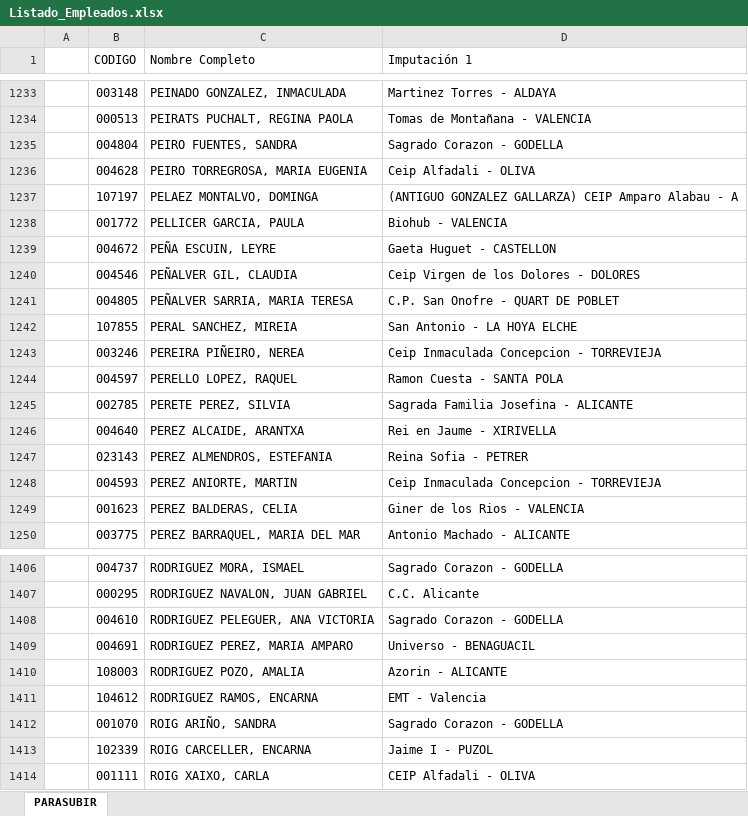
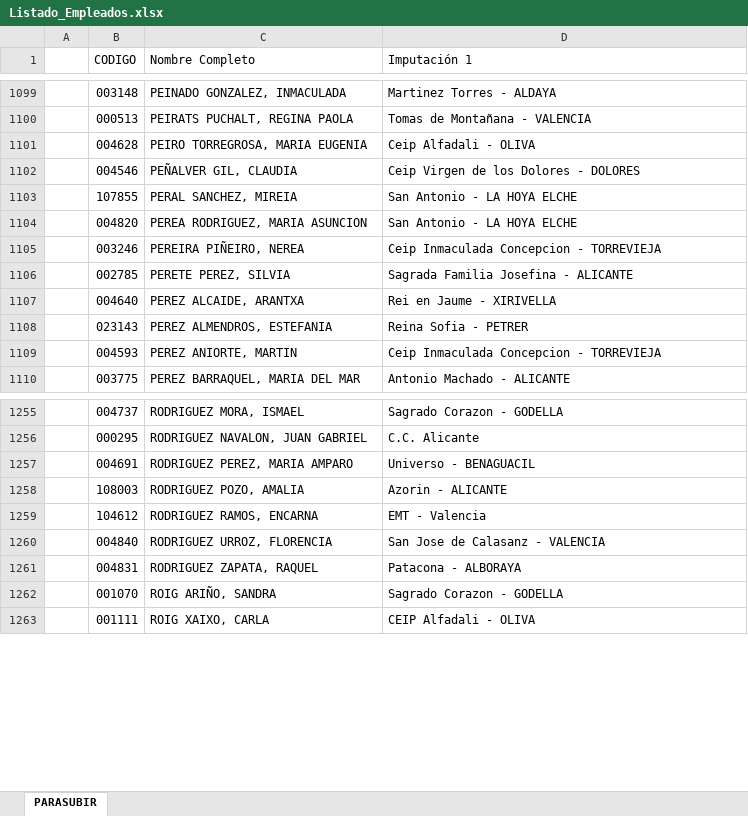
Before and after one commit to IrcoIT/registro_documental, an Excel workbook: src/assets/registros/SUPERVISORES/Listado_Empleados.xlsx, sheet PARASUBIR, drawn as a sheet; only a part is shown, gaps mark what is left out; values as stored, in another font and other column widths than the file's, no cell formats; table styles not drawn; removed rows and columns are numbered as before the commit, all else as after; the diff covers the shown part only; the diff names each change by its address in the sheet, - before the commit and + after, or states it on an @@ line.

```diff
--- a/src/assets/registros/SUPERVISORES/Listado_Empleados.xlsx (sheet PARASUBIR)
+++ b/src/assets/registros/SUPERVISORES/Listado_Empleados.xlsx (sheet PARASUBIR)
-row 1235:  | 004804 | PEIRO FUENTES, SANDRA | Sagrado Corazon - GODELLA
-row 1237:  | 107197 | PELAEZ MONTALVO, DOMINGA | (ANTIGUO GONZALEZ GALLARZA) CEIP Amparo Alabau - A
-row 1238:  | 001772 | PELLICER GARCIA, PAULA | Biohub - VALENCIA
-row 1239:  | 004672 | PEÑA ESCUIN, LEYRE | Gaeta Huguet - CASTELLON
-row 1241:  | 004805 | PEÑALVER SARRIA, MARIA TERESA | C.P. San Onofre - QUART DE POBLET
+row 1104:  | 004820 | PEREA RODRIGUEZ, MARIA ASUNCION | San Antonio - LA HOYA ELCHE
-row 1244:  | 004597 | PERELLO LOPEZ, RAQUEL | Ramon Cuesta - SANTA POLA
-row 1249:  | 001623 | PEREZ BALDERAS, CELIA | Giner de los Rios - VALENCIA
-row 1408:  | 004610 | RODRIGUEZ PELEGUER, ANA VICTORIA | Sagrado Corazon - GODELLA
+row 1260:  | 004840 | RODRIGUEZ URROZ, FLORENCIA | San Jose de Calasanz - VALENCIA
+row 1261:  | 004831 | RODRIGUEZ ZAPATA, RAQUEL | Patacona - ALBORAYA
-row 1413:  | 102339 | ROIG CARCELLER, ENCARNA | Jaime I - PUZOL
```
Also changed, not shown: 34 added rows, 199 removed rows and 23 edited cells elsewhere in this sheet, cell formats, formulas that keep their value, 1 other file.
